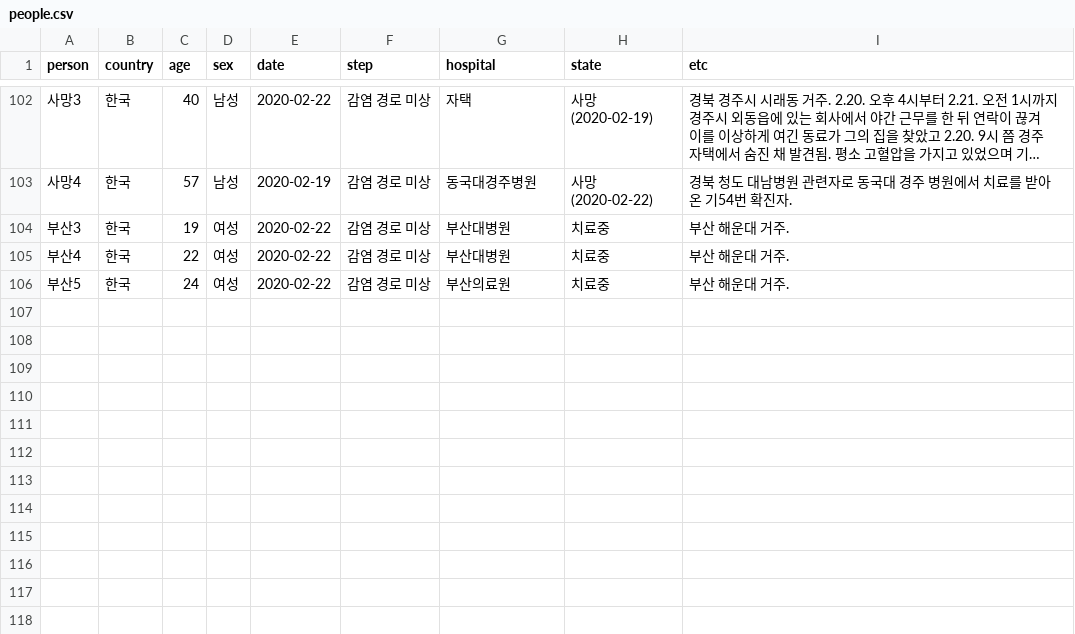
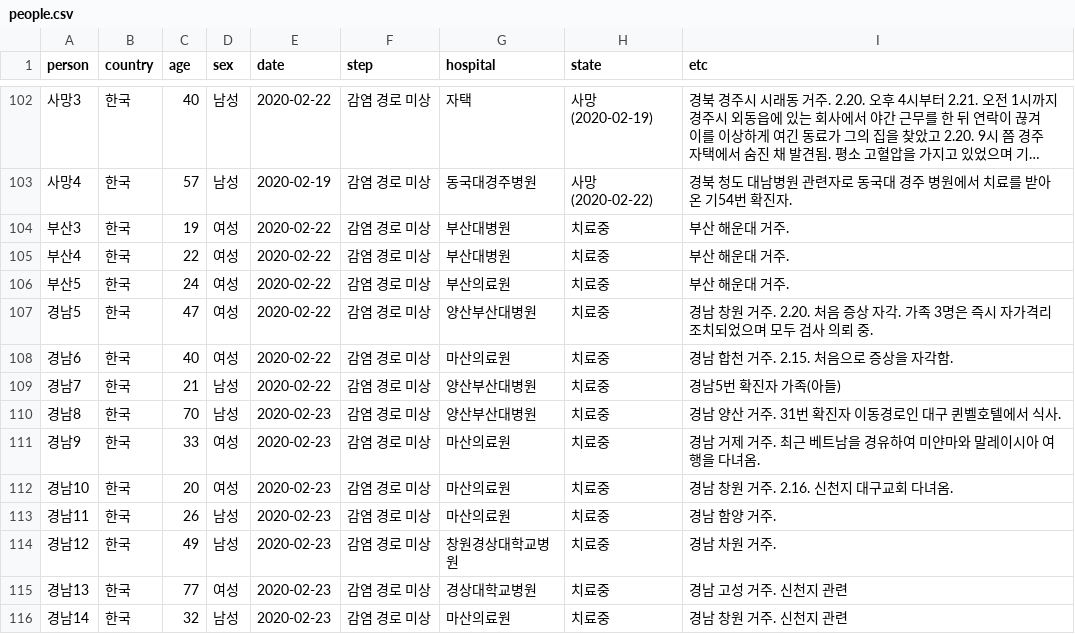
Before and after one commit to soorichu/coronako, a CSV file: public/file/people.csv, drawn as a sheet; only a part is shown, gaps mark what is left out; long unchanged cells end in ….

```diff
--- a/public/file/people.csv
+++ b/public/file/people.csv
@@ -106 +106,11 @@
 부산5,한국,24,여성,2020-02-22,감염 경로 미상,부산의료원,치료중,부산 해운대 거주.
+경남5,한국,47,여성,2020-02-22,감염 경로 미상,양산부산대병원,치료중,경남 창원 거주. 2.20. 처음 증상 자각. 가족 3명은 즉시 자가격리 조치되었으며 모두 검사 의뢰 중.
+경남6,한국,40,여성,2020-02-22,감염 경로 미상,마산의료원,치료중,경남 합천 거주. 2.15. 처음으로 증상을 자각함.
+경남7,한국,21,남성,2020-02-22,감염 경로 미상,양산부산대병원,치료중,경남5번 확진자 가족(아들)
+경남8,한국,70,남성,2020-02-23,감염 경로 미상,양산부산대병원,치료중,경남 양산 거주. 31번 확진자 이동경로인 대구 퀸벨호텔에서 식사.
+경남9,한국,33,여성,2020-02-23,감염 경로 미상,마산의료원,치료중,경남 거제 거주. 최근 베트남을 경유하여 미얀마와 말레이시아 여행을 다녀옴.
+경남10,한국,20,여성,2020-02-23,감염 경로 미상,마산의료원,치료중,경남 창원 거주. 2.16. 신천지 대구교회 다녀옴.
+경남11,한국,26,남성,2020-02-23,감염 경로 미상,마산의료원,치료중,경남 함양 거주.
+경남12,한국,49,남성,2020-02-23,감염 경로 미상,창원경상대학교병원,치료중,경남 차원 거주.
+경남13,한국,77,여성,2020-02-23,감염 경로 미상,경상대학교병원,치료중,경남 고성 거주. 신천지 관련
+경남14,한국,32,남성,2020-02-23,감염 경로 미상,마산의료원,치료중,경남 창원 거주. 신천지 관련
```
Also changed, not shown: public/file/position.csv, 2 other files.
